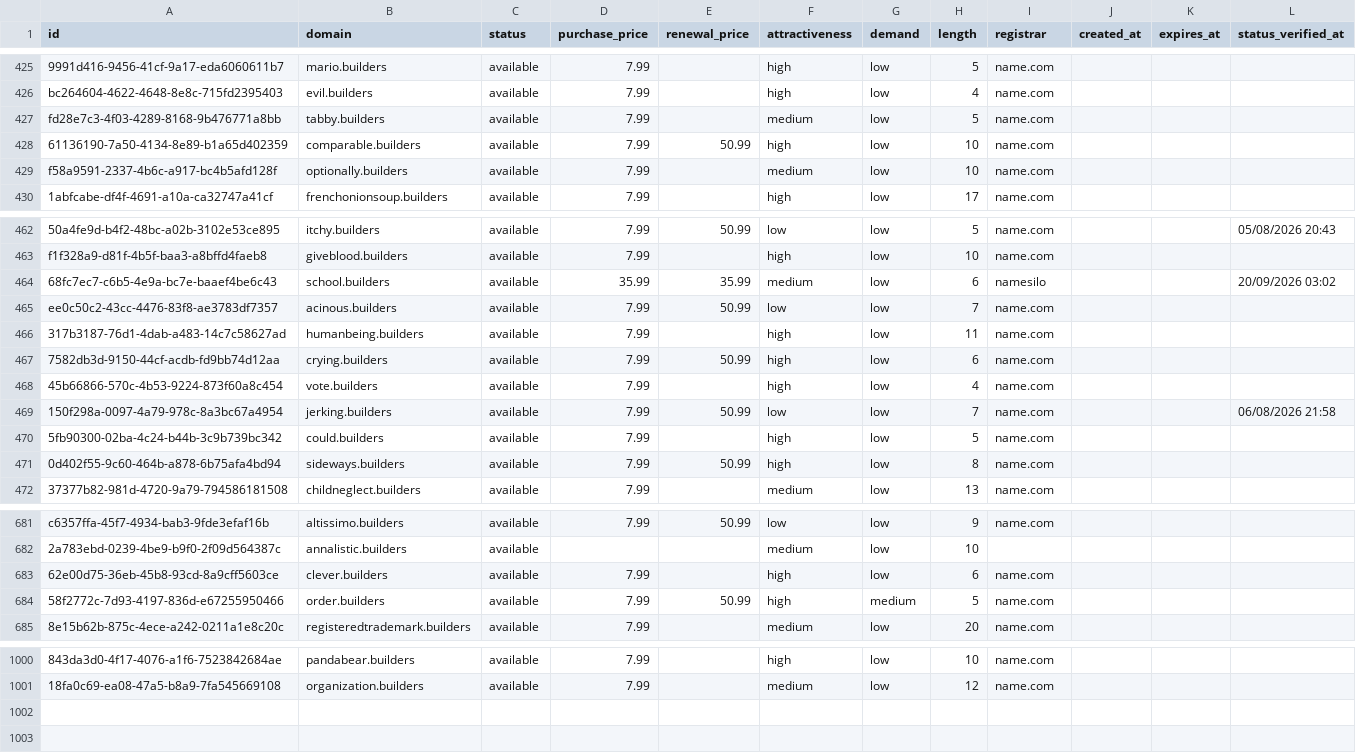
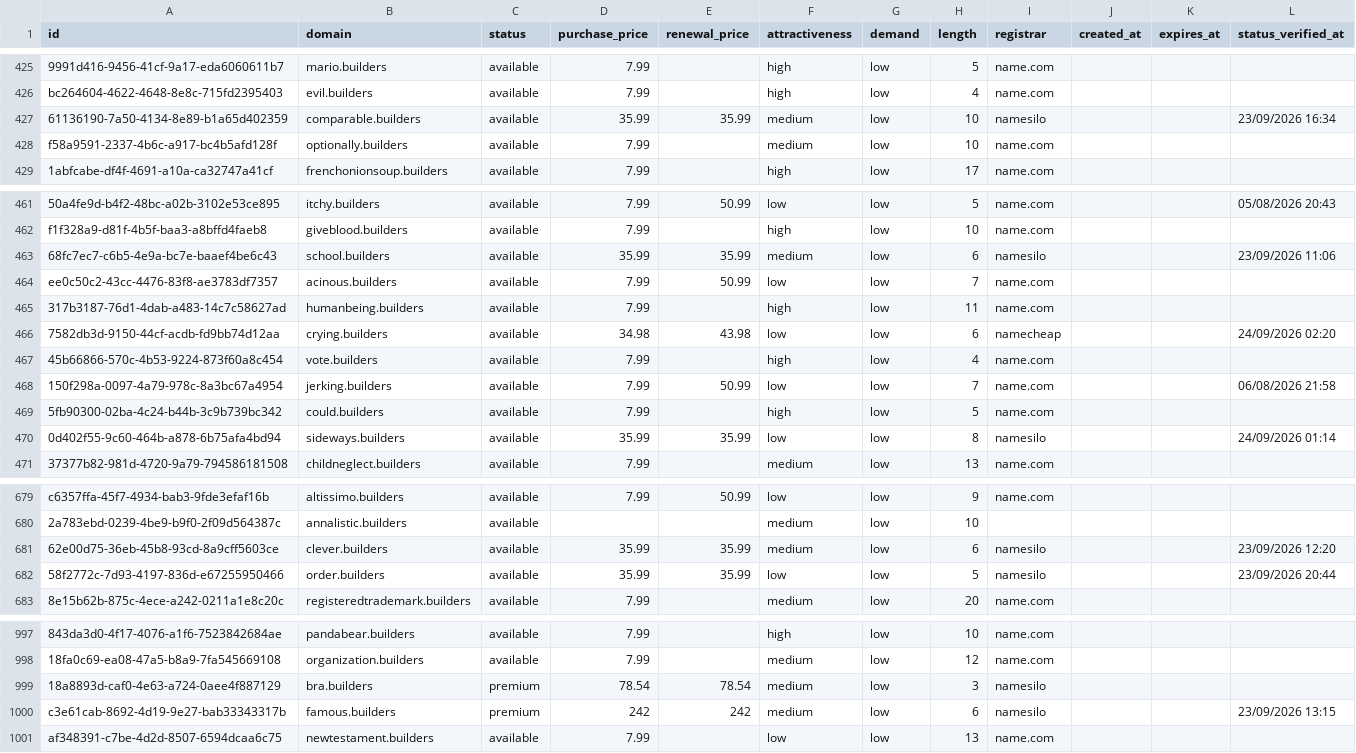
Before and after one commit to UniqueDomains/builders-oneword-domains, a CSV file: builders.csv, drawn as a sheet; only a part is shown, gaps mark what is left out; removed rows and columns are numbered as before the commit, all else as after; the diff covers the shown part only; the diff names each change by its address in the sheet, - before the commit and + after, or states it on an @@ line.

Commit message:
Domains update

```diff
--- a/builders.csv
+++ b/builders.csv
-row 427: fd28e7c3-4f03-4289-8168-9b476771a8bb | tabby.builders | available | 7.99 |  | medium | low | 5 | name.com
-D427 (purchase_price): 7.99
+D427 (purchase_price): 35.99
-E427 (renewal_price): 50.99
+E427 (renewal_price): 35.99
-F427 (attractiveness): high
+F427 (attractiveness): medium
-I427 (registrar): name.com
+I427 (registrar): namesilo
-L427 (status_verified_at): (empty)
+L427 (status_verified_at): 23/09/2026 16:34
-L463 (status_verified_at): 20/09/2026 03:02
+L463 (status_verified_at): 23/09/2026 11:06
-D466 (purchase_price): 7.99
+D466 (purchase_price): 34.98
-E466 (renewal_price): 50.99
+E466 (renewal_price): 43.98
-F466 (attractiveness): high
+F466 (attractiveness): low
-I466 (registrar): name.com
+I466 (registrar): namecheap
-L466 (status_verified_at): (empty)
+L466 (status_verified_at): 24/09/2026 02:20
-D470 (purchase_price): 7.99
+D470 (purchase_price): 35.99
-E470 (renewal_price): 50.99
+E470 (renewal_price): 35.99
-F470 (attractiveness): high
+F470 (attractiveness): low
-I470 (registrar): name.com
+I470 (registrar): namesilo
-L470 (status_verified_at): (empty)
+L470 (status_verified_at): 24/09/2026 01:14
-D681:D682 (purchase_price): 7.99
+D681:D682 (purchase_price): 35.99
-E681 (renewal_price): (empty)
+E681 (renewal_price): 35.99
-F681 (attractiveness): high
+F681 (attractiveness): medium
-I681:I682 (registrar): name.com
+I681:I682 (registrar): namesilo
-L681 (status_verified_at): (empty)
+L681 (status_verified_at): 23/09/2026 12:20
-E682 (renewal_price): 50.99
+E682 (renewal_price): 35.99
-F682 (attractiveness): high
+F682 (attractiveness): low
-G682 (demand): medium
+G682 (demand): low
-L682 (status_verified_at): (empty)
+L682 (status_verified_at): 23/09/2026 20:44
+row 999: 18a8893d-caf0-4e63-a724-0aee4f887129 | bra.builders | premium | 78.54 | 78.54 | medium | low | 3 | namesilo
+row 1000: c3e61cab-8692-4d19-9e27-bab33343317b | famous.builders | premium | 242 | 242 | medium | low | 6 | namesilo |  |  | 23/09/2026 13:15
+row 1001: af348391-c7be-4d2d-8507-6594dcaa6c75 | newtestament.builders | available | 7.99 |  | low | low | 13 | name.com
```
Also changed, not shown: 2 removed rows and 104 edited cells elsewhere in this file, 4 other files.
